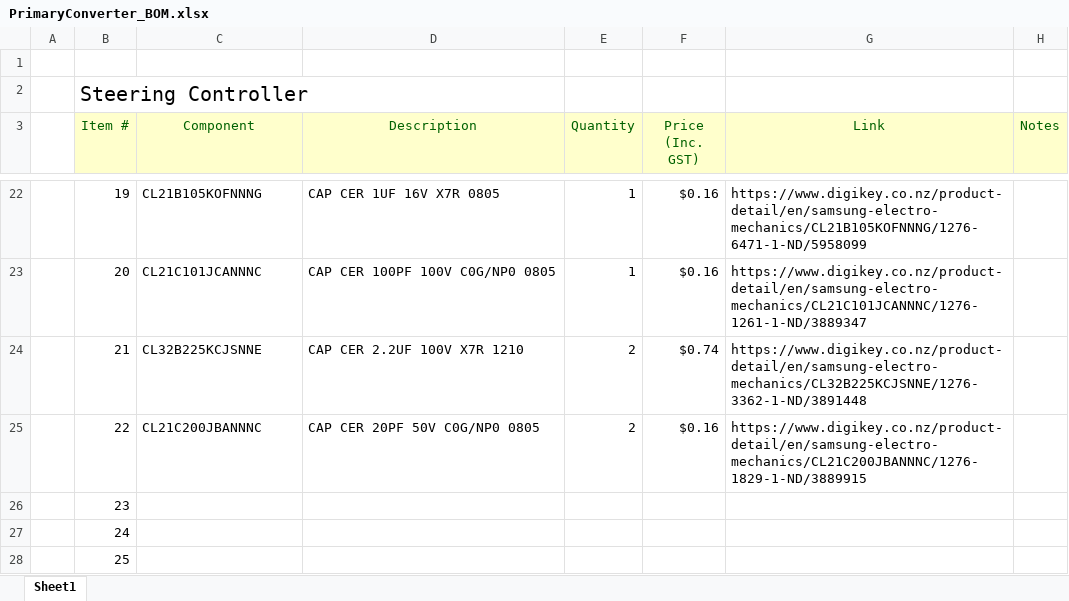
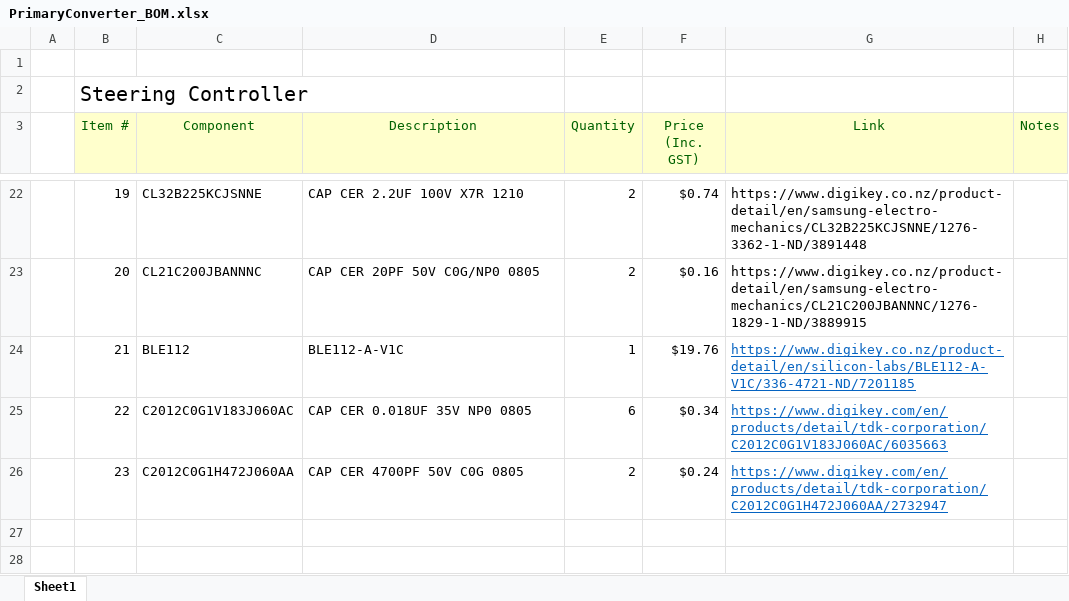
Before and after one commit to UoAPEGroup/2020_SRW_RC_Car, an Excel workbook: PrimaryConverter/Hardware/Primary_Converter/PrimaryConverter_BOM.xlsx, sheet Sheet1, drawn as a sheet; only a part is shown, gaps mark what is left out; values as stored, in another font and other column widths than the file's, no borders; removed rows and columns are numbered as before the commit, all else as after; the diff covers the shown part only; the diff names each change by its address in the sheet, - before the commit and + after, or states it on an @@ line.

Commit message:
Added to BOM

```diff
--- a/PrimaryConverter/Hardware/Primary_Converter/PrimaryConverter_BOM.xlsx (sheet Sheet1)
+++ b/PrimaryConverter/Hardware/Primary_Converter/PrimaryConverter_BOM.xlsx (sheet Sheet1)
-C22 (Component): CL21B105KOFNNNG
+C22 (Component): CL32B225KCJSNNE
-D22 (Description): CAP CER 1UF 16V X7R 0805
+D22 (Description): CAP CER 2.2UF 100V X7R 1210
-E22:E23 (Quantity): 1
+E22:E23 (Quantity): 2
-F22 (Price (Inc. GST)): $0.16
+F22 (Price (Inc. GST)): $0.74
-G22 (Link): https://www.digikey.co.nz/product-detail/en/samsung-electro-mechanics/CL21B105KOFNNNG/1276-6471-1-ND/5958099
+G22 (Link): https://www.digikey.co.nz/product-detail/en/samsung-electro-mechanics/CL32B225KCJSNNE/1276-3362-1-ND/3891448
-C23 (Component): CL21C101JCANNNC
+C23 (Component): CL21C200JBANNNC
-D23 (Description): CAP CER 100PF 100V C0G/NP0 0805
+D23 (Description): CAP CER 20PF 50V C0G/NP0 0805
-G23 (Link): https://www.digikey.co.nz/product-detail/en/samsung-electro-mechanics/CL21C101JCANNNC/1276-1261-1-ND/3889347
+G23 (Link): https://www.digikey.co.nz/product-detail/en/samsung-electro-mechanics/CL21C200JBANNNC/1276-1829-1-ND/3889915
-C24 (Component): CL32B225KCJSNNE
+C24 (Component): BLE112
-D24 (Description): CAP CER 2.2UF 100V X7R 1210
+D24 (Description): BLE112-A-V1C
-E24 (Quantity): 2
+E24 (Quantity): 1
-F24 (Price (Inc. GST)): $0.74
+F24 (Price (Inc. GST)): $19.76
-G24 (Link): https://www.digikey.co.nz/product-detail/en/samsung-electro-mechanics/CL32B225KCJSNNE/1276-3362-1-ND/3891448
+G24 (Link): https://www.digikey.co.nz/product-detail/en/silicon-labs/BLE112-A-V1C/336-4721-ND/7201185
@@ G24:G25 underline: off → on, text colour: black → #0563C1 @@
-C25 (Component): CL21C200JBANNNC
+C25 (Component): C2012C0G1V183J060AC
-D25 (Description): CAP CER 20PF 50V C0G/NP0 0805
+D25 (Description): CAP CER 0.018UF 35V NP0 0805
-E25 (Quantity): 2
+E25 (Quantity): 6
-F25 (Price (Inc. GST)): $0.16
+F25 (Price (Inc. GST)): $0.34
-G25 (Link): https://www.digikey.co.nz/product-detail/en/samsung-electro-mechanics/CL21C200JBANNNC/1276-1829-1-ND/3889915
+G25 (Link): https://www.digikey.com/en/products/detail/tdk-corporation/C2012C0G1V183J060AC/6035663
-C26 (Component): (empty)
+C26 (Component): C2012C0G1H472J060AA
-D26 (Description): (empty)
+D26 (Description): CAP CER 4700PF 50V C0G 0805
-E26 (Quantity): (empty)
+E26 (Quantity): 2
-F26 (Price (Inc. GST)): (empty)
+F26 (Price (Inc. GST)): $0.24
-G26 (Link): (empty)
+G26 (Link): https://www.digikey.com/en/products/detail/tdk-corporation/C2012C0G1H472J060AA/2732947
-row 27:  | 24
-row 28:  | 25
```
Also changed, not shown: 2 added rows, 2 removed rows and 29 edited cells elsewhere in this sheet.
